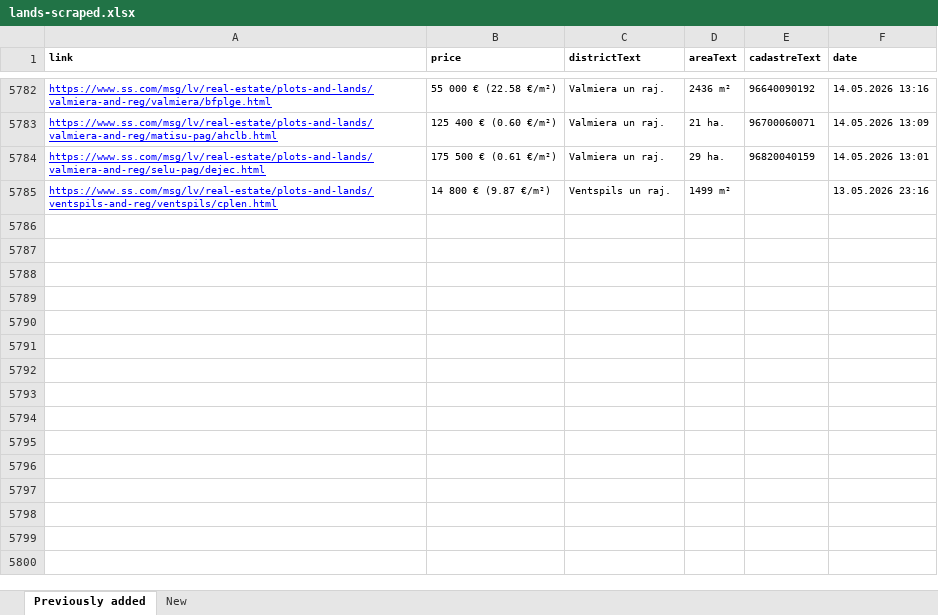
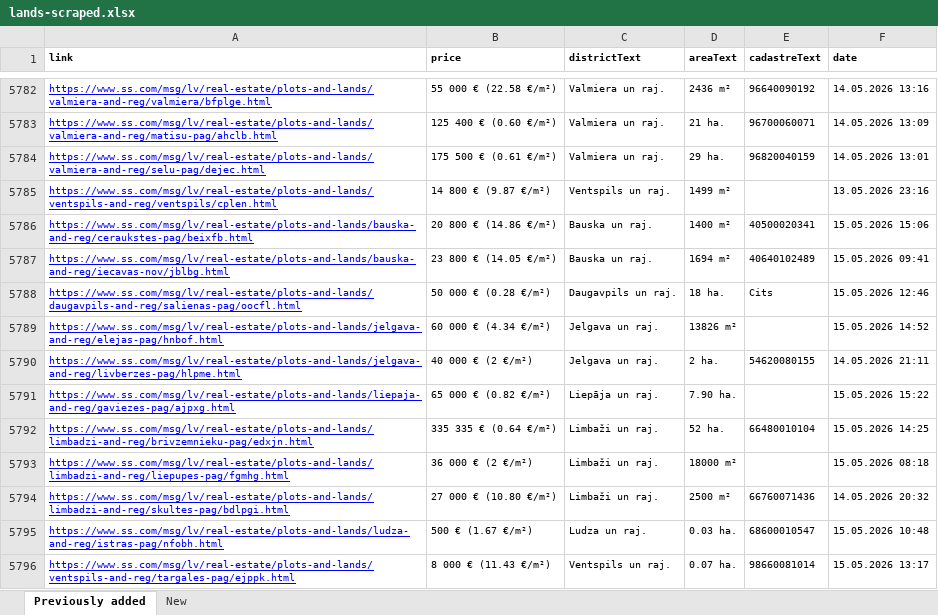
Before and after one commit to Martins-K/forest_land_scraper, an Excel workbook: lands-scraped.xlsx, sheet Previously added, drawn as a sheet; only a part is shown, gaps mark what is left out; values as stored, in another font and other column widths than the file's, no borders; the diff names each change by its address in the sheet, - before the commit and + after, or states it on an @@ line.

```diff
--- a/lands-scraped.xlsx (sheet Previously added)
+++ b/lands-scraped.xlsx (sheet Previously added)
+row 5786: https://www.ss.com/msg/lv/real-estate/plots-and-lands/bauska-and-reg/ceraukstes-pag/beixfb.html | 20 800 € (14.86 €/m²) | Bauska un raj. | 1400 m² | 40500020341 | 15.05.2026 15:06
+row 5787: https://www.ss.com/msg/lv/real-estate/plots-and-lands/bauska-and-reg/iecavas-nov/jblbg.html | 23 800 € (14.05 €/m²) | Bauska un raj. | 1694 m² | 40640102489 | 15.05.2026 09:41
+row 5788: https://www.ss.com/msg/lv/real-estate/plots-and-lands/daugavpils-and-reg/salienas-pag/oocfl.html | 50 000 € (0.28 €/m²) | Daugavpils un raj. | 18 ha. | Cits | 15.05.2026 12:46
+row 5789: https://www.ss.com/msg/lv/real-estate/plots-and-lands/jelgava-and-reg/elejas-pag/hnbof.html | 60 000 € (4.34 €/m²) | Jelgava un raj. | 13826 m² |  | 15.05.2026 14:52
+row 5790: https://www.ss.com/msg/lv/real-estate/plots-and-lands/jelgava-and-reg/livberzes-pag/hlpme.html | 40 000 € (2 €/m²) | Jelgava un raj. | 2 ha. | 54620080155 | 14.05.2026 21:11
+row 5791: https://www.ss.com/msg/lv/real-estate/plots-and-lands/liepaja-and-reg/gaviezes-pag/ajpxg.html | 65 000 € (0.82 €/m²) | Liepāja un raj. | 7.90 ha. |  | 15.05.2026 15:22
+row 5792: https://www.ss.com/msg/lv/real-estate/plots-and-lands/limbadzi-and-reg/brivzemnieku-pag/edxjn.html | 335 335 € (0.64 €/m²) | Limbaži un raj. | 52 ha. | 66480010104 | 15.05.2026 14:25
+row 5793: https://www.ss.com/msg/lv/real-estate/plots-and-lands/limbadzi-and-reg/liepupes-pag/fgmhg.html | 36 000 € (2 €/m²) | Limbaži un raj. | 18000 m² |  | 15.05.2026 08:18
+row 5794: https://www.ss.com/msg/lv/real-estate/plots-and-lands/limbadzi-and-reg/skultes-pag/bdlpgi.html | 27 000 € (10.80 €/m²) | Limbaži un raj. | 2500 m² | 66760071436 | 14.05.2026 20:32
+row 5795: https://www.ss.com/msg/lv/real-estate/plots-and-lands/ludza-and-reg/istras-pag/nfobh.html | 500 € (1.67 €/m²) | Ludza un raj. | 0.03 ha. | 68600010547 | 15.05.2026 10:48
+row 5796: https://www.ss.com/msg/lv/real-estate/plots-and-lands/ventspils-and-reg/targales-pag/ejppk.html | 8 000 € (11.43 €/m²) | Ventspils un raj. | 0.07 ha. | 98660081014 | 15.05.2026 13:17
```
Also changed, not shown: sheet New.
